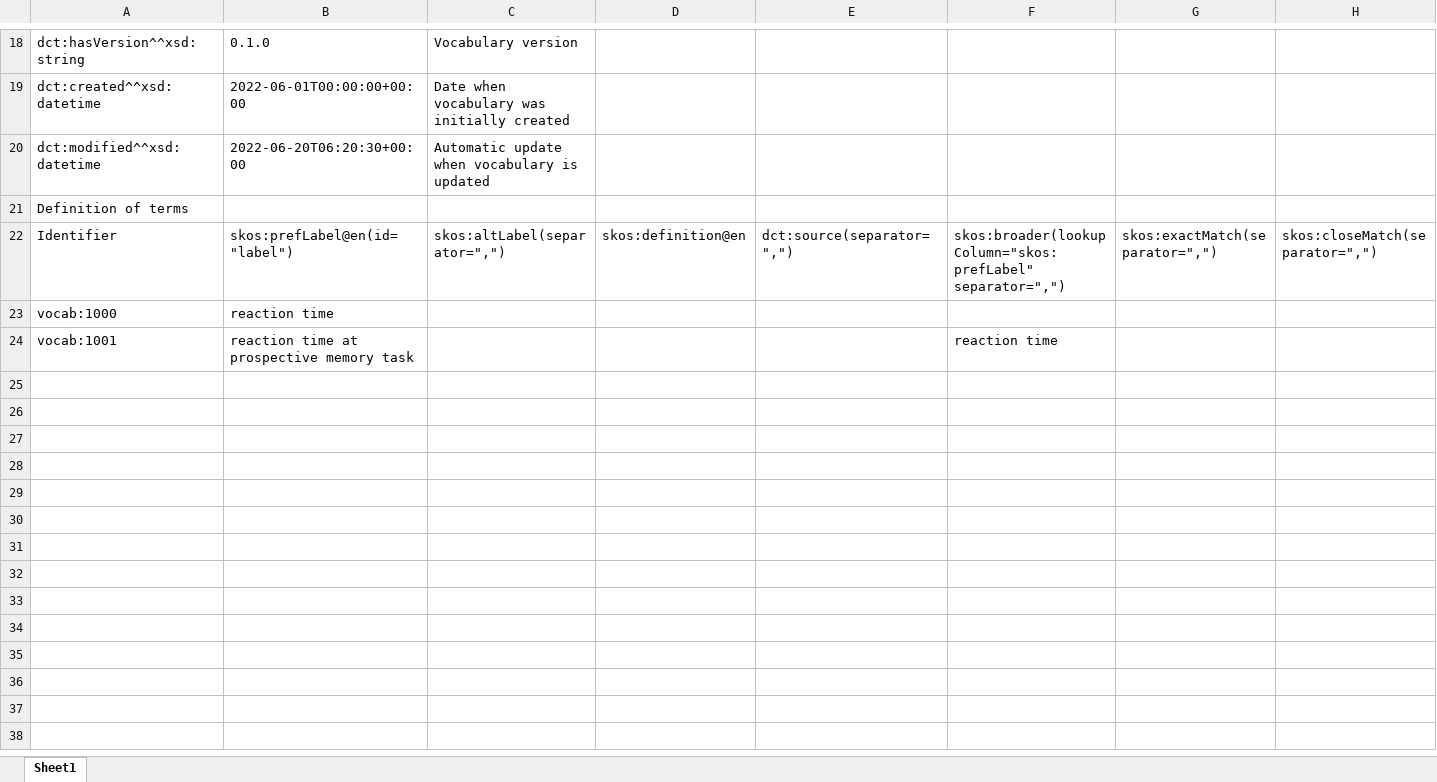
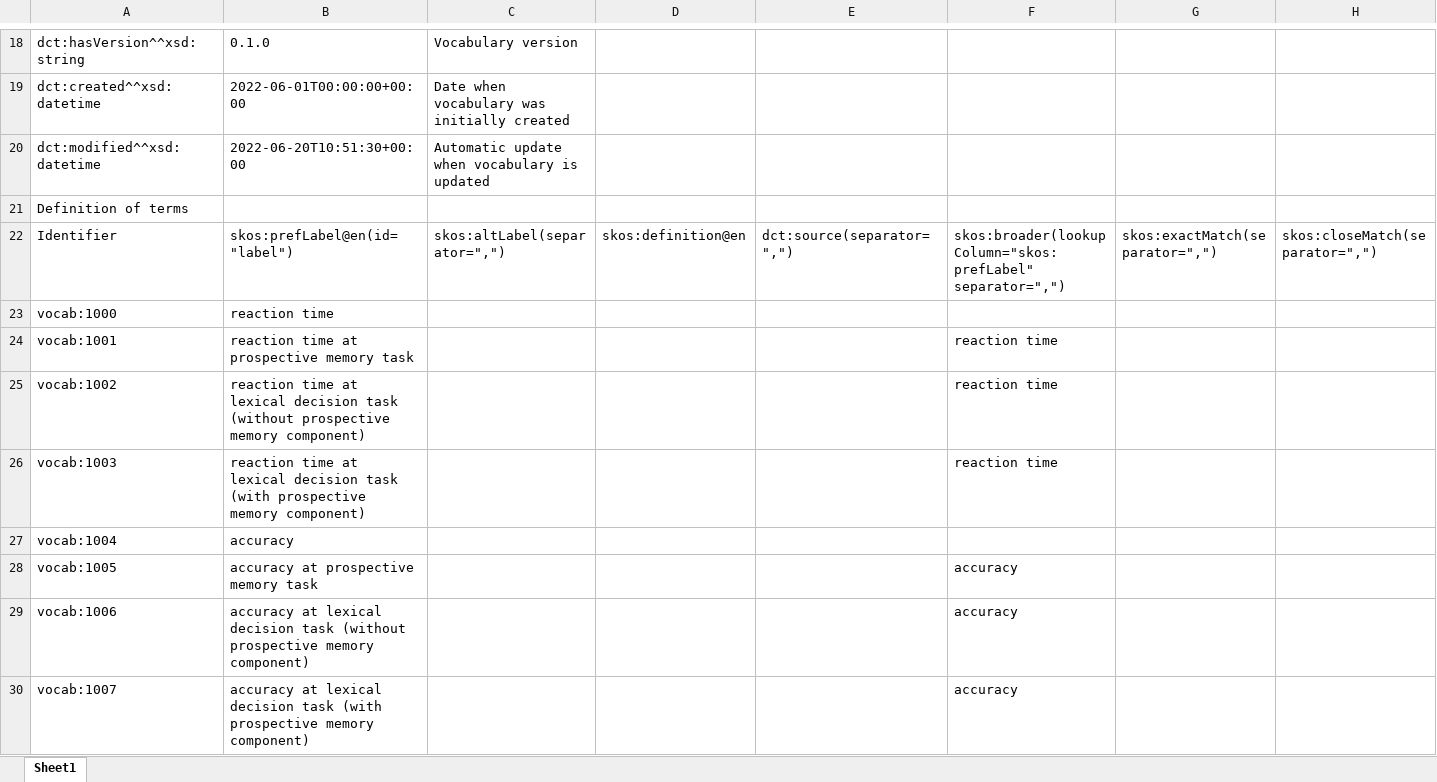
Before and after one commit to fair-data-collective/M4M-20-FAIRware-Psychology-Variables, an Excel workbook: vocabulary.xlsx, sheet Sheet1, drawn as a sheet; only a part is shown, gaps mark what is left out; values as stored, in another font and other column widths than the file's, no borders; rows hold the shown columns only; the diff names each change by its address in the sheet, - before the commit and + after, or states it on an @@ line.

```diff
--- a/vocabulary.xlsx (sheet Sheet1)
+++ b/vocabulary.xlsx (sheet Sheet1)
-B20: 2022-06-20T06:20:30+00:00
+B20: 2022-06-20T10:51:30+00:00
+row 25: vocab:1002 | reaction time at lexical decision task (without prospective memory component) |  |  |  | reaction time
+row 26: vocab:1003 | reaction time at lexical decision task (with prospective memory component) |  |  |  | reaction time
+row 27: vocab:1004 | accuracy
+row 28: vocab:1005 | accuracy at prospective memory task |  |  |  | accuracy
+row 29: vocab:1006 | accuracy at lexical decision task (without prospective memory component) |  |  |  | accuracy
+row 30: vocab:1007 | accuracy at lexical decision task (with prospective memory component) |  |  |  | accuracy
```
Also changed, not shown: 4 other files.
